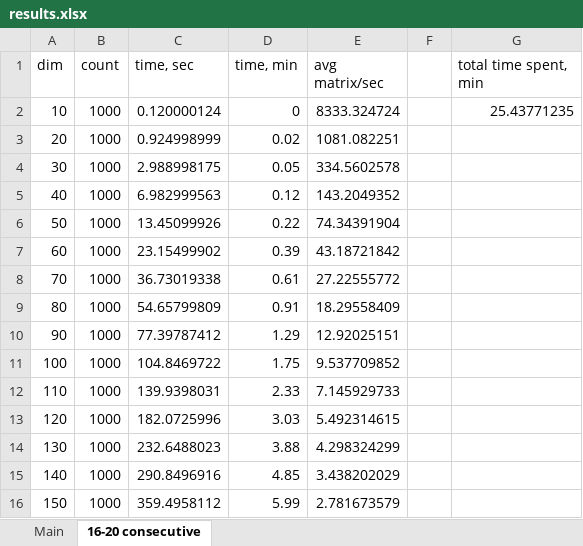
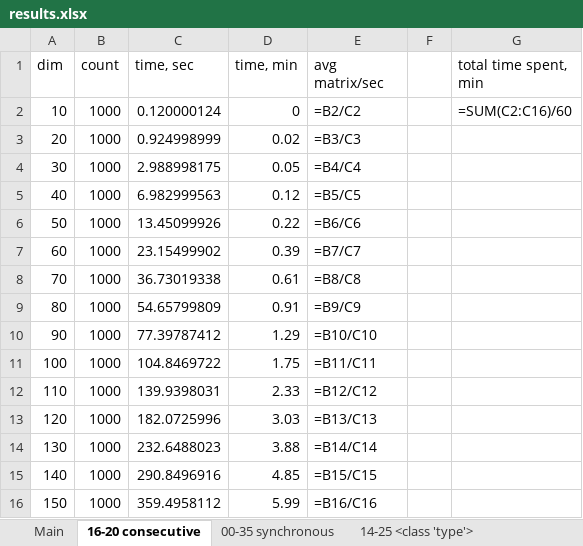
Before and after one commit to SosnoviyBor/CourseWerk-y3-s2, an Excel workbook: results.xlsx, sheet 16-20 consecutive, drawn as a sheet; values as stored, in another font and other column widths than the file's, no borders; formulas without a stored value are shown as written; the diff names each change by its address in the sheet, - before the commit and + after, or states it on an @@ line.

Commit message:
third time's a charm?..

```diff
--- a/results.xlsx (sheet 16-20 consecutive)
+++ b/results.xlsx (sheet 16-20 consecutive)
+sheet tab: 00-35 synchronous
+sheet tab: 14-25 <class 'type'>
-E2 (avg matrix/sec): 8333.324724
+E2 (avg matrix/sec): =B2/C2
-G2 (total time spent, min): 25.43771235
+G2 (total time spent, min): =SUM(C2:C16)/60
-E3 (avg matrix/sec): 1081.082251
+E3 (avg matrix/sec): =B3/C3
-E4 (avg matrix/sec): 334.5602578
+E4 (avg matrix/sec): =B4/C4
-E5 (avg matrix/sec): 143.2049352
+E5 (avg matrix/sec): =B5/C5
-E6 (avg matrix/sec): 74.34391904
+E6 (avg matrix/sec): =B6/C6
-E7 (avg matrix/sec): 43.18721842
+E7 (avg matrix/sec): =B7/C7
-E8 (avg matrix/sec): 27.22555772
+E8 (avg matrix/sec): =B8/C8
-E9 (avg matrix/sec): 18.29558409
+E9 (avg matrix/sec): =B9/C9
-E10 (avg matrix/sec): 12.92025151
+E10 (avg matrix/sec): =B10/C10
-E11 (avg matrix/sec): 9.537709852
+E11 (avg matrix/sec): =B11/C11
-E12 (avg matrix/sec): 7.145929733
+E12 (avg matrix/sec): =B12/C12
-E13 (avg matrix/sec): 5.492314615
+E13 (avg matrix/sec): =B13/C13
-E14 (avg matrix/sec): 4.298324299
+E14 (avg matrix/sec): =B14/C14
-E15 (avg matrix/sec): 3.438202029
+E15 (avg matrix/sec): =B15/C15
-E16 (avg matrix/sec): 2.781673579
+E16 (avg matrix/sec): =B16/C16
```
Also changed, not shown: sheet Main, charts or pictures, 7 other files.
